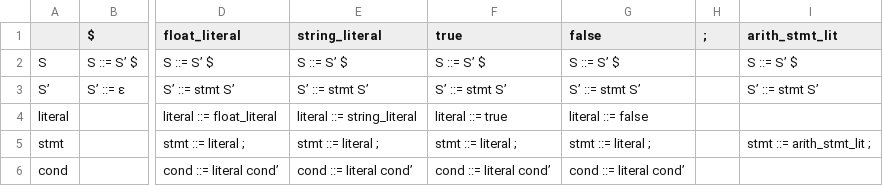
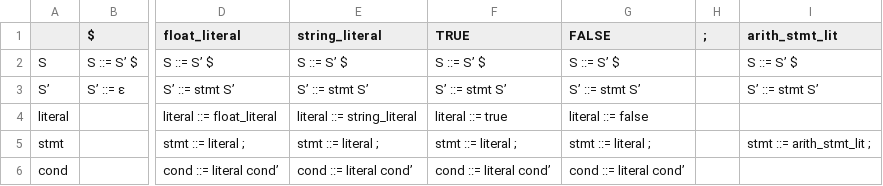
Before and after one commit to Sairaju-Dantuluri/Parser, a CSV file: Parsetable.csv, drawn as a sheet; only a part is shown, gaps mark what is left out; the diff names each change by its address in the sheet, - before the commit and + after, or states it on an @@ line.

Commit message:
Parse table updated

```diff
--- a/Parsetable.csv
+++ b/Parsetable.csv
-F1: true
+F1: TRUE
-G1: false
+G1: FALSE
```
